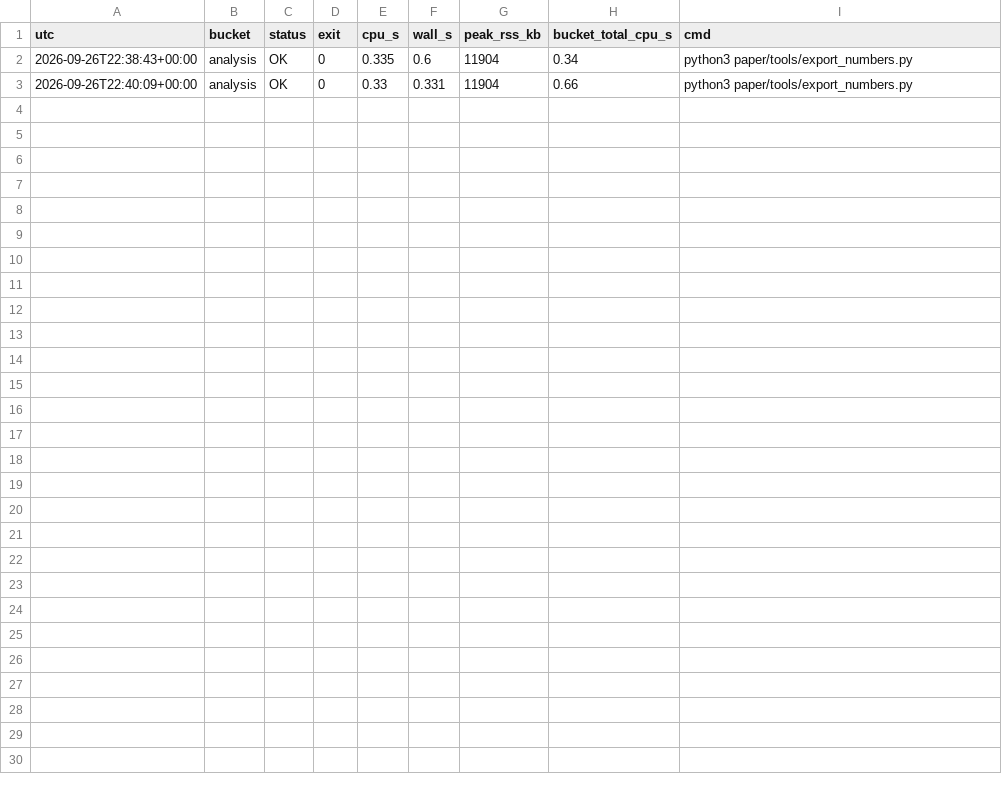
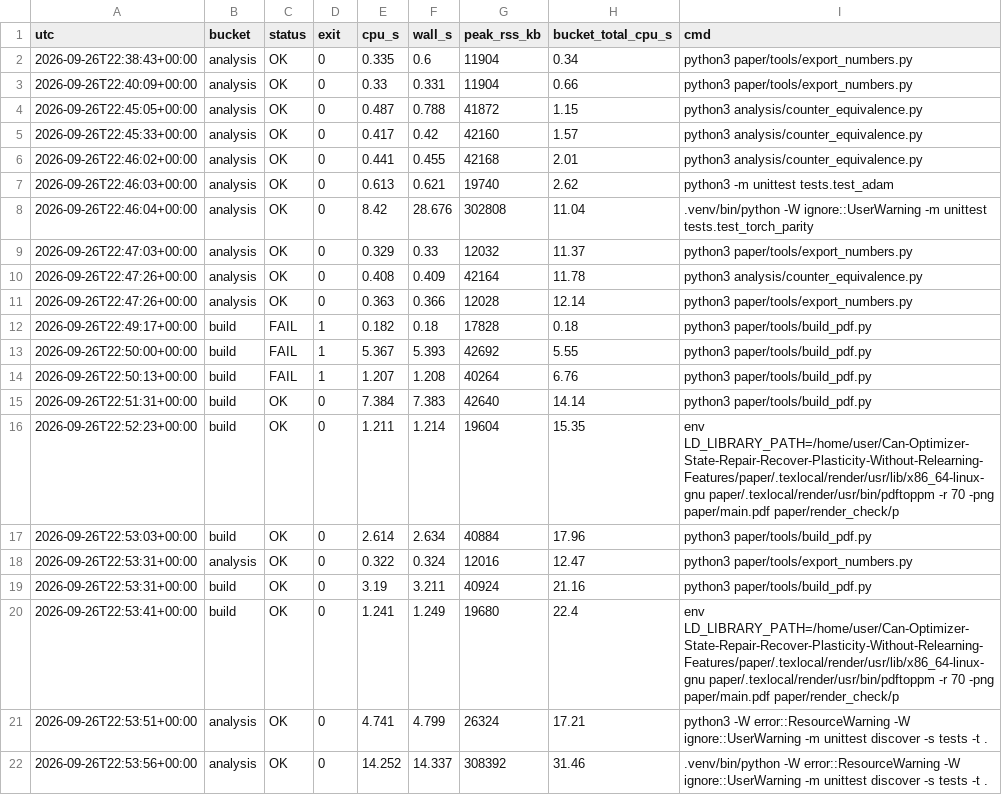
Before and after one commit to donggil113/Can-Optimizer-State-Repair-Recover-Plasticity-Without-Relearning-Features, a TSV file: paper/cpu_ledger.tsv, drawn as a sheet; the diff names each change by its address in the sheet, - before the commit and + after, or states it on an @@ line.

```diff
--- a/paper/cpu_ledger.tsv
+++ b/paper/cpu_ledger.tsv
+row 4: 2026-09-26T22:45:05+00:00 | analysis | OK | 0 | 0.487 | 0.788 | 41872 | 1.15 | python3 analysis/counter_equivalence.py
+row 5: 2026-09-26T22:45:33+00:00 | analysis | OK | 0 | 0.417 | 0.42 | 42160 | 1.57 | python3 analysis/counter_equivalence.py
+row 6: 2026-09-26T22:46:02+00:00 | analysis | OK | 0 | 0.441 | 0.455 | 42168 | 2.01 | python3 analysis/counter_equivalence.py
+row 7: 2026-09-26T22:46:03+00:00 | analysis | OK | 0 | 0.613 | 0.621 | 19740 | 2.62 | python3 -m unittest tests.test_adam
+row 8: 2026-09-26T22:46:04+00:00 | analysis | OK | 0 | 8.42 | 28.676 | 302808 | 11.04 | .venv/bin/python -W ignore::UserWarning -m unittest tests.test_torch_parity
+row 9: 2026-09-26T22:47:03+00:00 | analysis | OK | 0 | 0.329 | 0.33 | 12032 | 11.37 | python3 paper/tools/export_numbers.py
+row 10: 2026-09-26T22:47:26+00:00 | analysis | OK | 0 | 0.408 | 0.409 | 42164 | 11.78 | python3 analysis/counter_equivalence.py
+row 11: 2026-09-26T22:47:26+00:00 | analysis | OK | 0 | 0.363 | 0.366 | 12028 | 12.14 | python3 paper/tools/export_numbers.py
+row 12: 2026-09-26T22:49:17+00:00 | build | FAIL | 1 | 0.182 | 0.18 | 17828 | 0.18 | python3 paper/tools/build_pdf.py
+row 13: 2026-09-26T22:50:00+00:00 | build | FAIL | 1 | 5.367 | 5.393 | 42692 | 5.55 | python3 paper/tools/build_pdf.py
+row 14: 2026-09-26T22:50:13+00:00 | build | FAIL | 1 | 1.207 | 1.208 | 40264 | 6.76 | python3 paper/tools/build_pdf.py
+row 15: 2026-09-26T22:51:31+00:00 | build | OK | 0 | 7.384 | 7.383 | 42640 | 14.14 | python3 paper/tools/build_pdf.py
+row 16: 2026-09-26T22:52:23+00:00 | build | OK | 0 | 1.211 | 1.214 | 19604 | 15.35 | env LD_LIBRARY_PATH=/home/user/Can-Optimizer-State-Repair-Recover-Plasticity-Without-Relearning-Features/paper/.texlocal/render/usr/lib/x86_64-linux-gnu paper/.texlocal/render/usr/bin/pdftoppm -r 70 -png paper/main.pdf paper/render_check/p
+row 17: 2026-09-26T22:53:03+00:00 | build | OK | 0 | 2.614 | 2.634 | 40884 | 17.96 | python3 paper/tools/build_pdf.py
+row 18: 2026-09-26T22:53:31+00:00 | analysis | OK | 0 | 0.322 | 0.324 | 12016 | 12.47 | python3 paper/tools/export_numbers.py
+row 19: 2026-09-26T22:53:31+00:00 | build | OK | 0 | 3.19 | 3.211 | 40924 | 21.16 | python3 paper/tools/build_pdf.py
+row 20: 2026-09-26T22:53:41+00:00 | build | OK | 0 | 1.241 | 1.249 | 19680 | 22.4 | env LD_LIBRARY_PATH=/home/user/Can-Optimizer-State-Repair-Recover-Plasticity-Without-Relearning-Features/paper/.texlocal/render/usr/lib/x86_64-linux-gnu paper/.texlocal/render/usr/bin/pdftoppm -r 70 -png paper/main.pdf paper/render_check/p
+row 21: 2026-09-26T22:53:51+00:00 | analysis | OK | 0 | 4.741 | 4.799 | 26324 | 17.21 | python3 -W error::ResourceWarning -W ignore::UserWarning -m unittest discover -s tests -t .
+row 22: 2026-09-26T22:53:56+00:00 | analysis | OK | 0 | 14.252 | 14.337 | 308392 | 31.46 | .venv/bin/python -W error::ResourceWarning -W ignore::UserWarning -m unittest discover -s tests -t .
```
Also changed, not shown: paper/claim_evidence.tsv, paper/tables/provenance.tsv, 27 other files.
